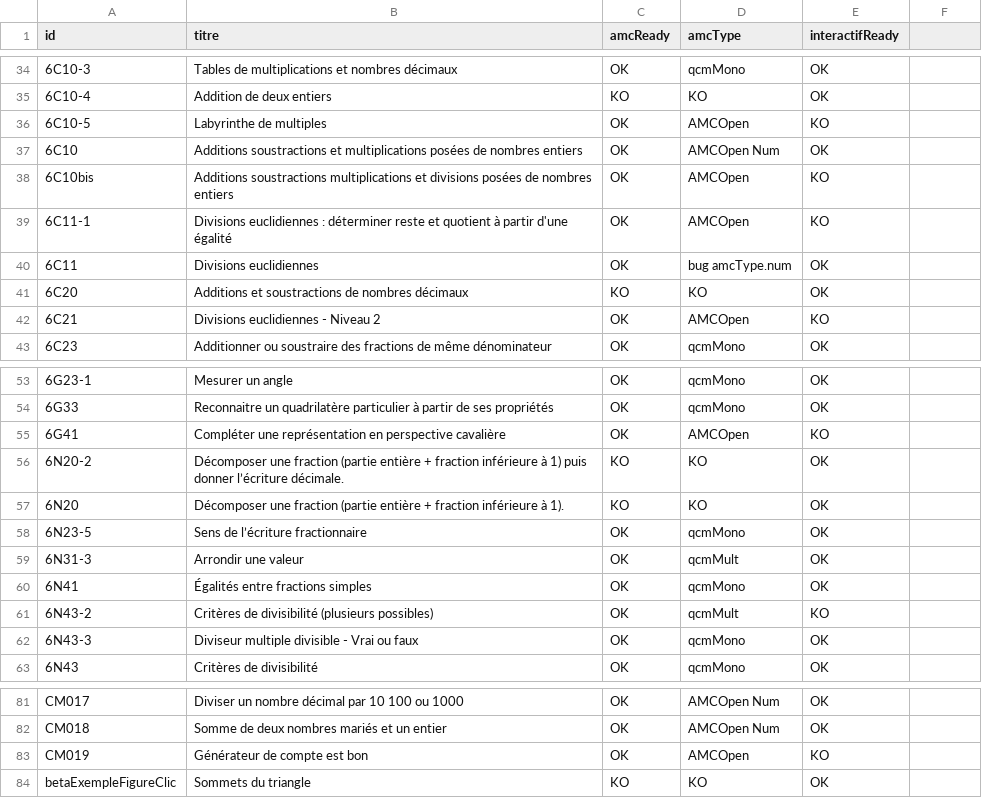
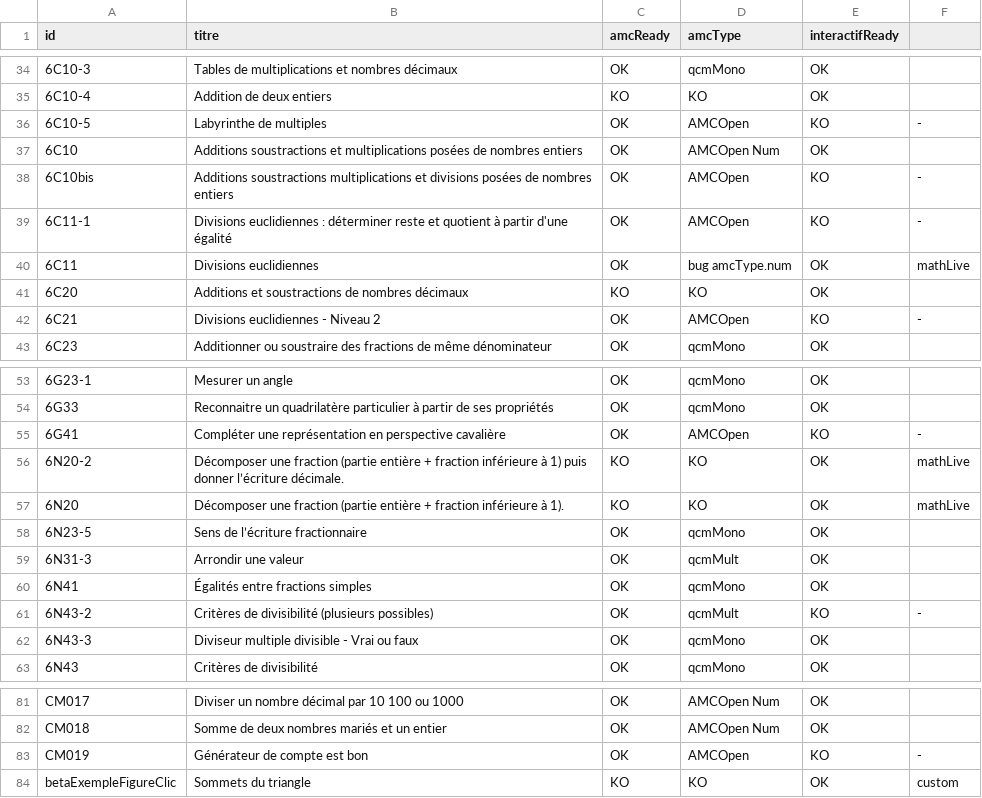
Before and after one commit to mathalea/mathalea, a CSV file: src/csv/listingParTypes.csv, drawn as a sheet; only a part is shown, gaps mark what is left out; the diff covers the shown part only.

```diff
--- a/src/csv/listingParTypes.csv
+++ b/src/csv/listingParTypes.csv
@@ -36 +36 @@ id,titre,amcReady,amcType,interactifReady,
-6C10-5,Labyrinthe de multiples,OK,AMCOpen,KO
+6C10-5,Labyrinthe de multiples,OK,AMCOpen,KO,-
@@ -38,3 +38,3 @@ id,titre,amcReady,amcType,interactifReady,
-6C10bis,Additions soustractions multiplications et divisions posées de nombres entiers,OK,AMCOpen,KO
-6C11-1,Divisions euclidiennes : déterminer reste et quotient à partir d'une égalité,OK,AMCOpen,KO
-6C11,Divisions euclidiennes,OK,bug amcType.num,OK
+6C10bis,Additions soustractions multiplications et divisions posées de nombres entiers,OK,AMCOpen,KO,-
+6C11-1,Divisions euclidiennes : déterminer reste et quotient à partir d'une égalité,OK,AMCOpen,KO,-
+6C11,Divisions euclidiennes,OK,bug amcType.num,OK,mathLive
@@ -42 +42 @@ id,titre,amcReady,amcType,interactifReady,
-6C21,Divisions euclidiennes - Niveau 2,OK,AMCOpen,KO
+6C21,Divisions euclidiennes - Niveau 2,OK,AMCOpen,KO,-
@@ -55,3 +55,3 @@ id,titre,amcReady,amcType,interactifReady,
-6G41,Compléter une représentation en perspective cavalière,OK,AMCOpen,KO
-6N20-2,Décomposer une fraction (partie entière + fraction inférieure à 1) puis donner l’écriture décimale.,KO,KO,OK
-6N20,Décomposer une fraction (partie entière + fraction inférieure à 1).,KO,KO,OK
+6G41,Compléter une représentation en perspective cavalière,OK,AMCOpen,KO,-
+6N20-2,Décomposer une fraction (partie entière + fraction inférieure à 1) puis donner l’écriture décimale.,KO,KO,OK,mathLive
+6N20,Décomposer une fraction (partie entière + fraction inférieure à 1).,KO,KO,OK,mathLive
@@ -61 +61 @@ id,titre,amcReady,amcType,interactifReady,
-6N43-2,Critères de divisibilité (plusieurs possibles),OK,qcmMult,KO
+6N43-2,Critères de divisibilité (plusieurs possibles),OK,qcmMult,KO,-
@@ -83,2 +83,2 @@ CM018,Somme de deux nombres mariés et un entier,OK,AMCOpen Num,OK
-CM019,Générateur de compte est bon,OK,AMCOpen,KO
-betaExempleFigureClic,Sommets du triangle,KO,KO,OK
+CM019,Générateur de compte est bon,OK,AMCOpen,KO,-
+betaExempleFigureClic,Sommets du triangle,KO,KO,OK,custom
```
Also changed, not shown: 17 edited cells elsewhere in this file, 1 other file.
